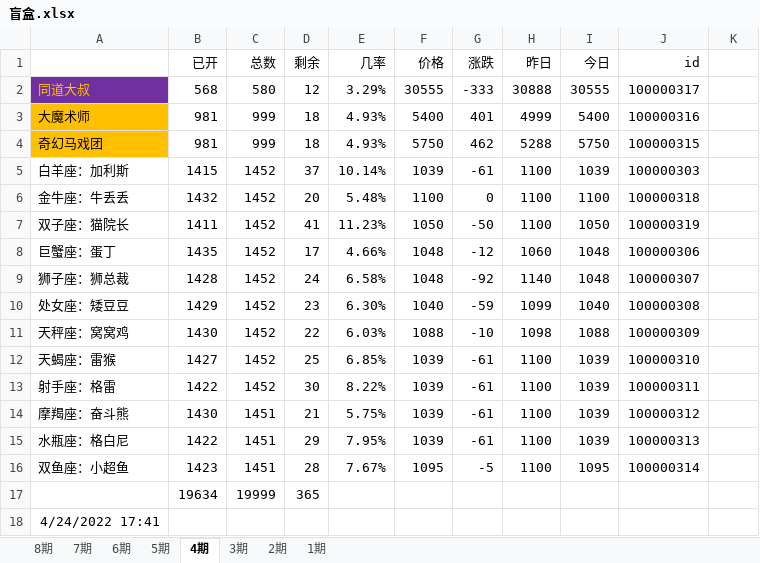
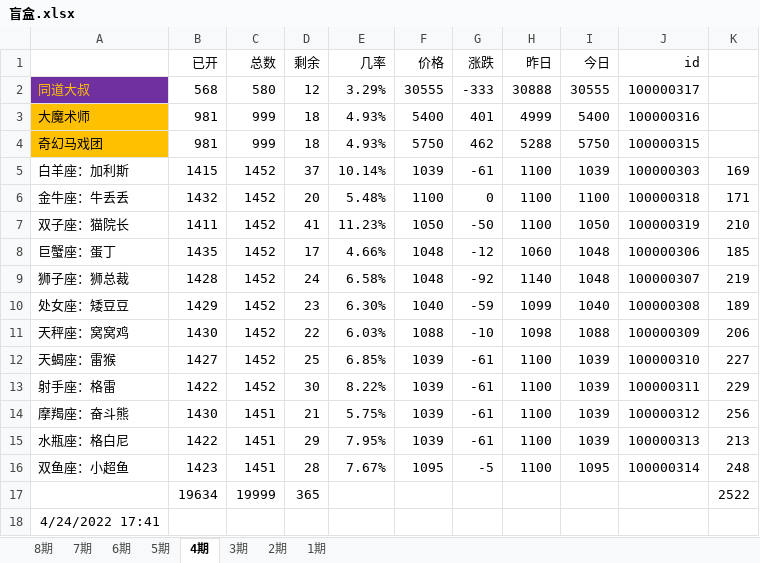
Before and after one commit to 755966092/755966092.github.io, an Excel workbook: xlsx/盲盒.xlsx, sheet 4期, drawn as a sheet; values as stored, in another font and other column widths than the file's, no borders; charts and pictures not drawn; the diff names each change by its address in the sheet, - before the commit and + after, or states it on an @@ line.

```diff
--- a/xlsx/盲盒.xlsx (sheet 4期)
+++ b/xlsx/盲盒.xlsx (sheet 4期)
-K5: (empty)
+K5: 169
-K6: (empty)
+K6: 171
-K7: (empty)
+K7: 210
-K8: (empty)
+K8: 185
-K9: (empty)
+K9: 219
-K10: (empty)
+K10: 189
-K11: (empty)
+K11: 206
-K12: (empty)
+K12: 227
-K13: (empty)
+K13: 229
-K14: (empty)
+K14: 256
-K15: (empty)
+K15: 213
-K16: (empty)
+K16: 248
-K17: (empty)
+K17: 2522
```
Also changed, not shown: sheet 8期, 10 other files.
